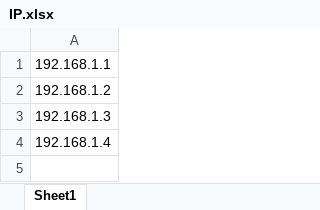
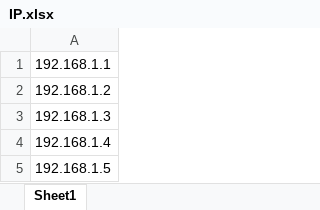
Before and after one commit to dongpengtvt/testgit, an Excel workbook: IP.xlsx, sheet Sheet1, drawn as a sheet; values as stored, in another font and other column widths than the file's, no borders; the diff names each change by its address in the sheet, - before the commit and + after, or states it on an @@ line.

Commit message:
添加了IP地址192.168.1.5

```diff
--- a/IP.xlsx (sheet Sheet1)
+++ b/IP.xlsx (sheet Sheet1)
+row 5: 192.168.1.5
```
